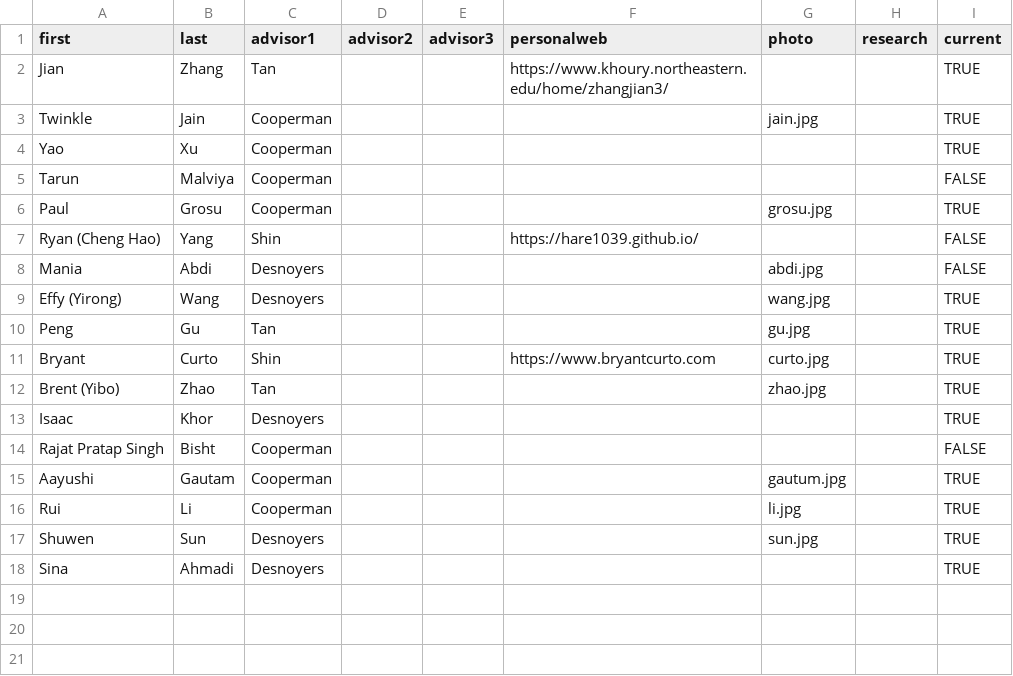
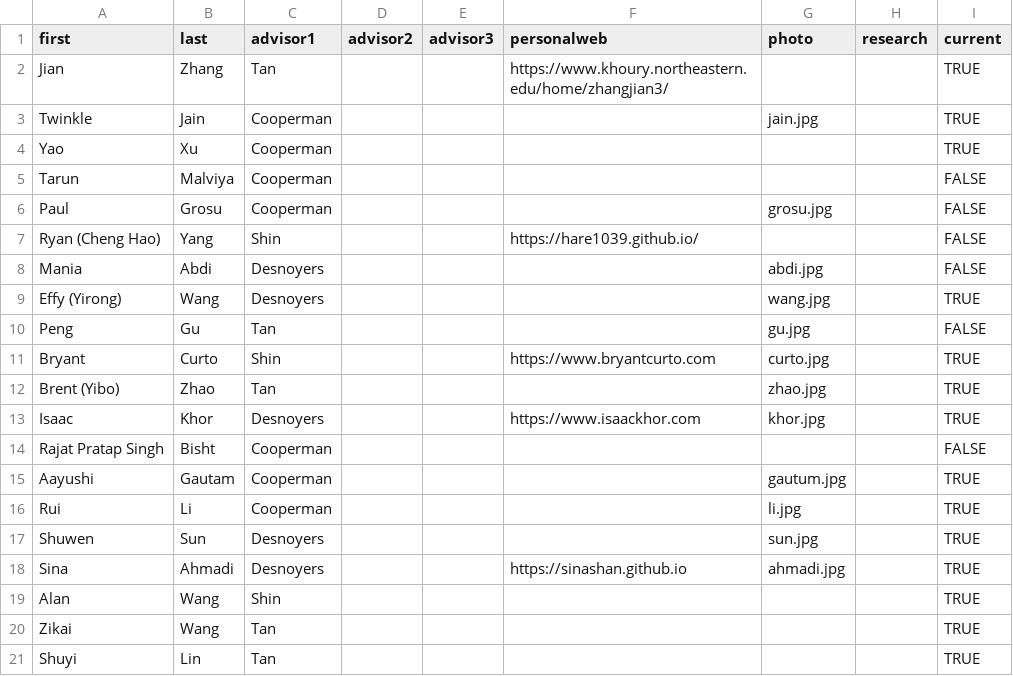
Before and after one commit to neu-srg/neu-srg.github.io, a TSV file: _data/students.tsv, drawn as a sheet.

Commit message:
students

```diff
--- a/_data/students.tsv
+++ b/_data/students.tsv
@@ -5,3 +5,3 @@ Yao	Xu	Cooperman						TRUE
 Tarun	Malviya	Cooperman						FALSE
-Paul	Grosu	Cooperman				grosu.jpg		TRUE
+Paul	Grosu	Cooperman				grosu.jpg		FALSE
 Ryan (Cheng Hao)	Yang	Shin			https://hare1039.github.io/			FALSE
@@ -9,6 +9,6 @@ Mania	Abdi	Desnoyers				abdi.jpg		FALSE
 Effy (Yirong)	Wang	Desnoyers				wang.jpg		TRUE
-Peng	Gu	Tan				gu.jpg		TRUE
+Peng	Gu	Tan				gu.jpg		FALSE
 Bryant	Curto	Shin			https://www.bryantcurto.com	curto.jpg		TRUE
 Brent (Yibo)	Zhao	Tan				zhao.jpg		TRUE
-Isaac	Khor	Desnoyers						TRUE
+Isaac	Khor	Desnoyers			https://www.isaackhor.com	khor.jpg		TRUE
 Rajat Pratap Singh	Bisht	Cooperman						FALSE
@@ -17,2 +17,5 @@ Rui	Li	Cooperman				li.jpg		TRUE
 Shuwen	Sun	Desnoyers				sun.jpg		TRUE
-Sina	Ahmadi	Desnoyers						TRUE
+Sina	Ahmadi	Desnoyers			https://sinashan.github.io	ahmadi.jpg		TRUE
+Alan	Wang	Shin						TRUE
+Zikai	Wang	Tan						TRUE
+Shuyi	Lin	Tan						TRUE
```
Also changed, not shown: 2 other files.
